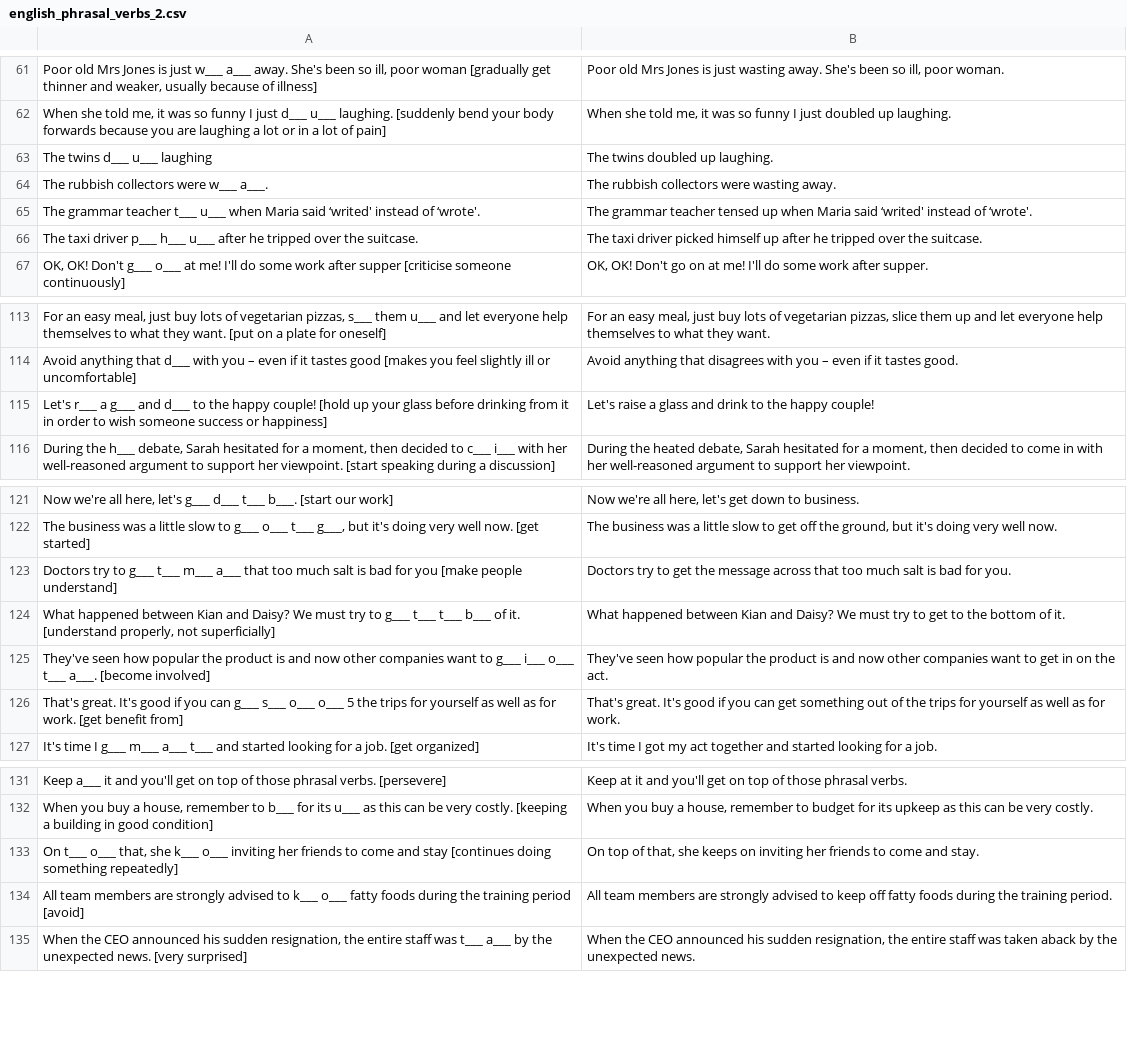
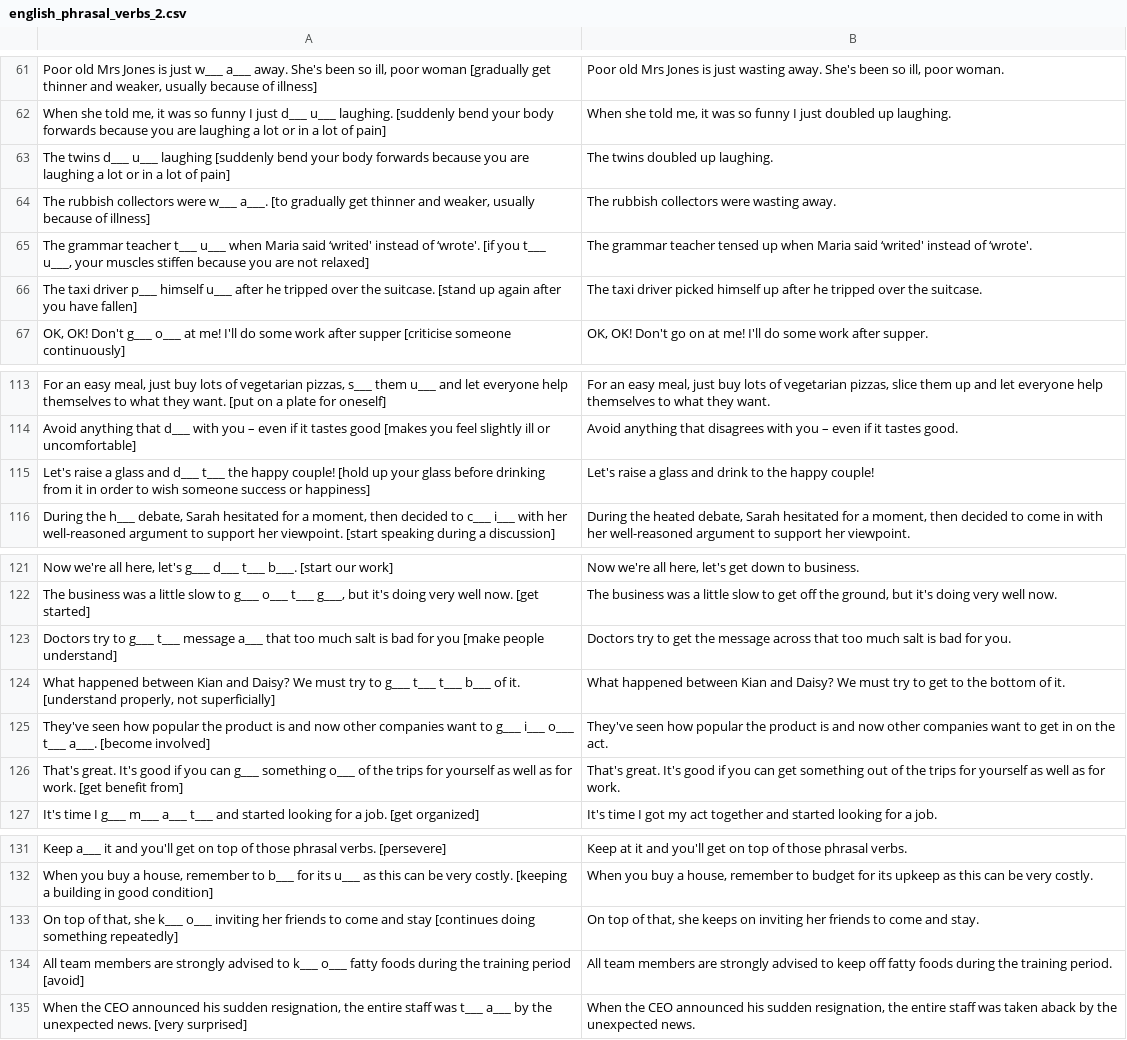
Before and after one commit to cheat-sheets/books, a CSV file: english_phrasal_verbs_2.csv, drawn as a sheet; only a part is shown, gaps mark what is left out.

Commit message:
Fixes

```diff
--- a/english_phrasal_verbs_2.csv
+++ b/english_phrasal_verbs_2.csv
@@ -62,6 +62,6 @@
 "When she told me, it was so funny I just d___ u___ laughing. [suddenly bend your body forwards because you are laughing a lot or in a lot of pain]", "When she told me, it was so funny I just doubled up laughing."
-"The twins d___ u___ laughing", "The twins doubled up laughing."
-"The rubbish collectors were w___ a___.", "The rubbish collectors were wasting away."
-"The grammar teacher t___ u___ when Maria said ‘writed' instead of ‘wrote'.", "The grammar teacher tensed up when Maria said ‘writed' instead of ‘wrote'."
-"The taxi driver p___ h___ u___ after he tripped over the suitcase.", "The taxi driver picked himself up after he tripped over the suitcase."
+"The twins d___ u___ laughing [suddenly bend your body forwards because you are laughing a lot or in a lot of pain]", "The twins doubled up laughing."
+"The rubbish collectors were w___ a___. [to gradually get thinner and weaker, usually because of illness]", "The rubbish collectors were wasting away."
+"The grammar teacher t___ u___ when Maria said ‘writed' instead of ‘wrote'. [if you t___ u___, your muscles stiffen because you are not relaxed]", "The grammar teacher tensed up when Maria said ‘writed' instead of ‘wrote'."
+"The taxi driver p___ himself u___ after he tripped over the suitcase. [stand up again after you have fallen]", "The taxi driver picked himself up after he tripped over the suitcase."
 "OK, OK! Don't g___ o___ at me! I'll do some work after supper [criticise someone continuously]", "OK, OK! Don't go on at me! I'll do some work after supper."
@@ -114,3 +114,3 @@
 "Avoid anything that d___ with you – even if it tastes good [makes you feel slightly ill or uncomfortable]", "Avoid anything that disagrees with you – even if it tastes good."
-"Let's r___ a g___ and d___ to the happy couple! [hold up your glass before drinking from it in order to wish someone success or happiness]", "Let's raise a glass and drink to the happy couple!"
+"Let's raise a glass and d___ t___ the happy couple! [hold up your glass before drinking from it in order to wish someone success or happiness]", "Let's raise a glass and drink to the happy couple!"
 "During the h___ debate, Sarah hesitated for a moment, then decided to c___ i___ with her well-reasoned argument to support her viewpoint. [start speaking during a discussion]", "During the heated debate, Sarah hesitated for a moment, then decided to come in with her well-reasoned argument to support her viewpoint."
@@ -122,6 +122,6 @@
 "The business was a little slow to g___ o___ t___ g___, but it's doing very well now. [get started]", "The business was a little slow to get off the ground, but it's doing very well now."
-"Doctors try to g___ t___ m___ a___ that too much salt is bad for you [make people understand]", "Doctors try to get the message across that too much salt is bad for you."
+"Doctors try to g___ t___ message a___ that too much salt is bad for you [make people understand]", "Doctors try to get the message across that too much salt is bad for you."
 "What happened between Kian and Daisy? We must try to g___ t___ t___ b___ of it. [understand properly, not superficially]", "What happened between Kian and Daisy? We must try to get to the bottom of it."
 "They've seen how popular the product is and now other companies want to g___ i___ o___ t___ a___. [become involved]", "They've seen how popular the product is and now other companies want to get in on the act."
-"That's great. It's good if you can g___ s___ o___ o___ 5 the trips for yourself as well as for work. [get benefit from]", "That's great. It's good if you can get something out of the trips for yourself as well as for work."
+"That's great. It's good if you can g___ something o___ of the trips for yourself as well as for work. [get benefit from]", "That's great. It's good if you can get something out of the trips for yourself as well as for work."
 "It's time I g___ m___ a___ t___ and started looking for a job. [get organized]", "It's time I got my act together and started looking for a job."
@@ -132,3 +132,3 @@
 "When you buy a house, remember to b___ for its u___ as this can be very costly. [keeping a building in good condition]", "When you buy a house, remember to budget for its upkeep as this can be very costly."
-"On t___ o___ that, she k___ o___ inviting her friends to come and stay [continues doing something repeatedly]", "On top of that, she keeps on inviting her friends to come and stay."
+"On top of that, she k___ o___ inviting her friends to come and stay [continues doing something repeatedly]", "On top of that, she keeps on inviting her friends to come and stay."
 "All team members are strongly advised to k___ o___ fatty foods during the training period [avoid]", "All team members are strongly advised to keep off fatty foods during the training period."
```
